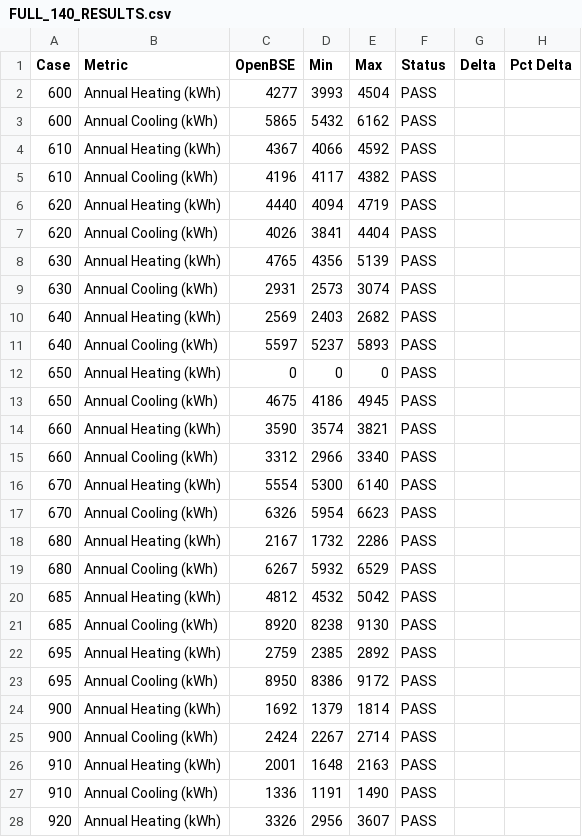
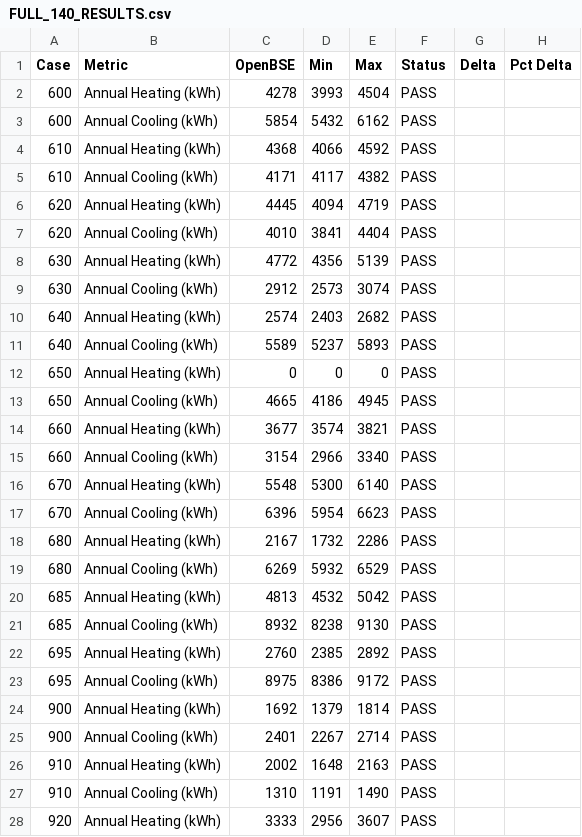
Before and after one commit to bbrannon4/OpenBSE, a CSV file: 140_tests/results/FULL_140_RESULTS.csv, drawn as a sheet; only a part is shown; the diff covers the shown part only.

```diff
--- a/140_tests/results/FULL_140_RESULTS.csv
+++ b/140_tests/results/FULL_140_RESULTS.csv
@@ -1,28 +1,28 @@
 Case,Metric,OpenBSE,Min,Max,Status,Delta,Pct Delta
-600,Annual Heating (kWh),4277,3993,4504,PASS,,
-600,Annual Cooling (kWh),5865,5432,6162,PASS,,
-610,Annual Heating (kWh),4367,4066,4592,PASS,,
-610,Annual Cooling (kWh),4196,4117,4382,PASS,,
-620,Annual Heating (kWh),4440,4094,4719,PASS,,
-620,Annual Cooling (kWh),4026,3841,4404,PASS,,
-630,Annual Heating (kWh),4765,4356,5139,PASS,,
-630,Annual Cooling (kWh),2931,2573,3074,PASS,,
-640,Annual Heating (kWh),2569,2403,2682,PASS,,
-640,Annual Cooling (kWh),5597,5237,5893,PASS,,
+600,Annual Heating (kWh),4278,3993,4504,PASS,,
+600,Annual Cooling (kWh),5854,5432,6162,PASS,,
+610,Annual Heating (kWh),4368,4066,4592,PASS,,
+610,Annual Cooling (kWh),4171,4117,4382,PASS,,
+620,Annual Heating (kWh),4445,4094,4719,PASS,,
+620,Annual Cooling (kWh),4010,3841,4404,PASS,,
+630,Annual Heating (kWh),4772,4356,5139,PASS,,
+630,Annual Cooling (kWh),2912,2573,3074,PASS,,
+640,Annual Heating (kWh),2574,2403,2682,PASS,,
+640,Annual Cooling (kWh),5589,5237,5893,PASS,,
 650,Annual Heating (kWh),0,0,0,PASS,,
-650,Annual Cooling (kWh),4675,4186,4945,PASS,,
-660,Annual Heating (kWh),3590,3574,3821,PASS,,
-660,Annual Cooling (kWh),3312,2966,3340,PASS,,
-670,Annual Heating (kWh),5554,5300,6140,PASS,,
-670,Annual Cooling (kWh),6326,5954,6623,PASS,,
+650,Annual Cooling (kWh),4665,4186,4945,PASS,,
+660,Annual Heating (kWh),3677,3574,3821,PASS,,
+660,Annual Cooling (kWh),3154,2966,3340,PASS,,
+670,Annual Heating (kWh),5548,5300,6140,PASS,,
+670,Annual Cooling (kWh),6396,5954,6623,PASS,,
 680,Annual Heating (kWh),2167,1732,2286,PASS,,
-680,Annual Cooling (kWh),6267,5932,6529,PASS,,
-685,Annual Heating (kWh),4812,4532,5042,PASS,,
-685,Annual Cooling (kWh),8920,8238,9130,PASS,,
-695,Annual Heating (kWh),2759,2385,2892,PASS,,
-695,Annual Cooling (kWh),8950,8386,9172,PASS,,
+680,Annual Cooling (kWh),6269,5932,6529,PASS,,
+685,Annual Heating (kWh),4813,4532,5042,PASS,,
+685,Annual Cooling (kWh),8932,8238,9130,PASS,,
+695,Annual Heating (kWh),2760,2385,2892,PASS,,
+695,Annual Cooling (kWh),8975,8386,9172,PASS,,
 900,Annual Heating (kWh),1692,1379,1814,PASS,,
-900,Annual Cooling (kWh),2424,2267,2714,PASS,,
-910,Annual Heating (kWh),2001,1648,2163,PASS,,
-910,Annual Cooling (kWh),1336,1191,1490,PASS,,
-920,Annual Heating (kWh),3326,2956,3607,PASS,,
+900,Annual Cooling (kWh),2401,2267,2714,PASS,,
+910,Annual Heating (kWh),2002,1648,2163,PASS,,
+910,Annual Cooling (kWh),1310,1191,1490,PASS,,
+920,Annual Heating (kWh),3333,2956,3607,PASS,,
```
Also changed, not shown: 133 edited cells elsewhere in this file, 14 other files.
